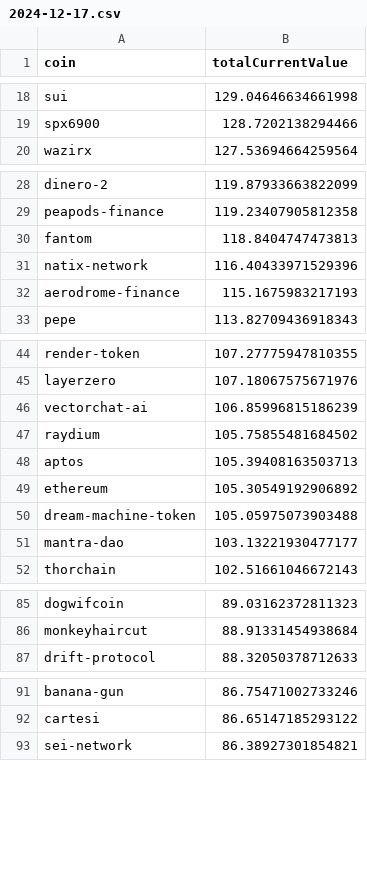
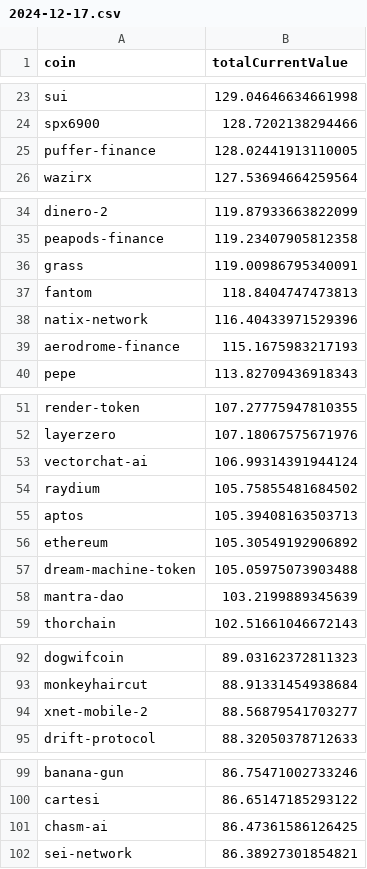
Before and after one commit to 0xmountaintop/coin-strength, a CSV file: results/2024/12/2024-12-17.csv, drawn as a sheet; only a part is shown, gaps mark what is left out; the diff covers the shown part only.

```diff
--- a/results/2024/12/2024-12-17.csv
+++ b/results/2024/12/2024-12-17.csv
@@ -19,2 +24,3 @@ sui,129.04646634661998
 spx6900,128.7202138294466
+puffer-finance,128.02441913110005
 wazirx,127.53694664259564
@@ -29,2 +35,3 @@ dinero-2,119.87933663822099
 peapods-finance,119.23407905812358
+grass,119.00986795340091
 fantom,118.8404747473813
@@ -45,3 +52,3 @@ render-token,107.27775947810355
 layerzero,107.18067575671976
-vectorchat-ai,106.85996815186239
+vectorchat-ai,106.99314391944124
 raydium,105.75855481684502
@@ -50,3 +57,3 @@ ethereum,105.30549192906892
 dream-machine-token,105.05975073903488
-mantra-dao,103.13221930477177
+mantra-dao,103.2199889345639
 thorchain,102.51661046672143
@@ -86,2 +93,3 @@ dogwifcoin,89.03162372811323
 monkeyhaircut,88.91331454938684
+xnet-mobile-2,88.56879541703277
 drift-protocol,88.32050378712633
@@ -92,2 +100,3 @@ banana-gun,86.75471002733246
 cartesi,86.65147185293122
+chasm-ai,86.47361586126425
 sei-network,86.38927301854821
```
Also changed, not shown: 7 added rows, 1 removed row and 1 edited cell elsewhere in this file.
